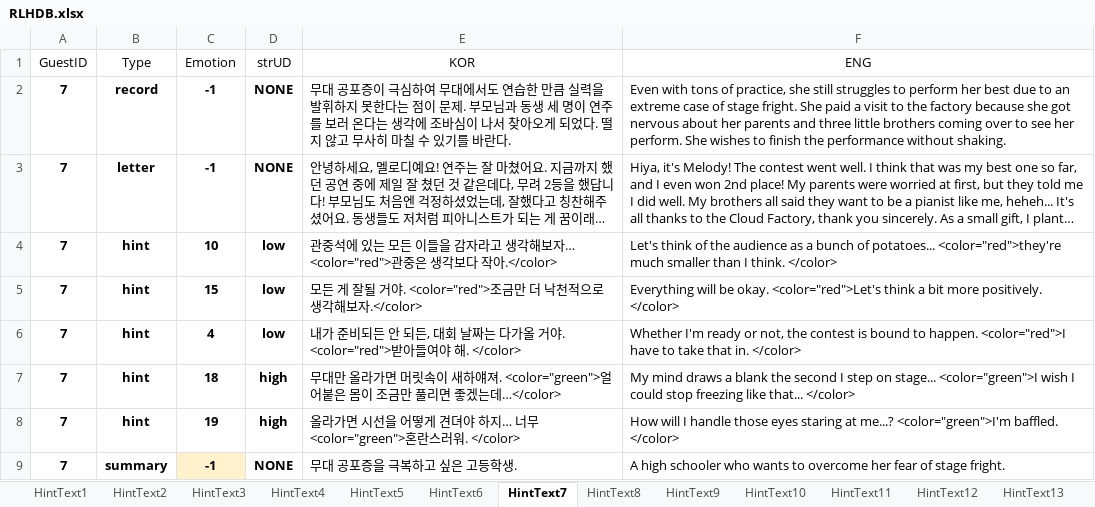
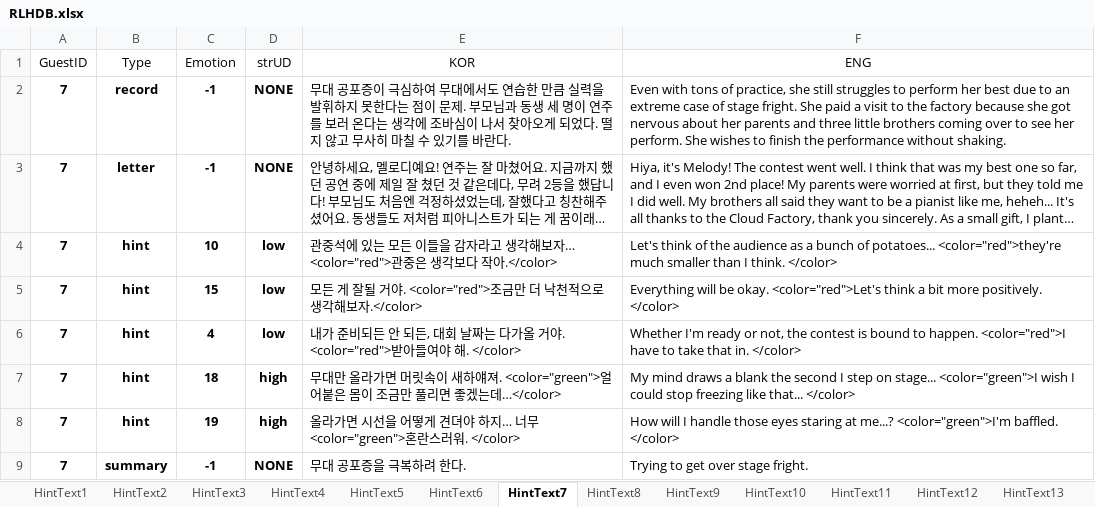
Before and after one commit to EUSTRESS/Cloud-Factory, an Excel workbook: Cloud_Factory/Assets/Scripts/KCH/scripts/RLHDB.xlsx, sheet HintText7, drawn as a sheet; long unchanged cells end in …; values as stored, in another font and other column widths than the file's, no borders; the diff names each change by its address in the sheet, - before the commit and + after, or states it on an @@ line.

```diff
--- a/Cloud_Factory/Assets/Scripts/KCH/scripts/RLHDB.xlsx (sheet HintText7)
+++ b/Cloud_Factory/Assets/Scripts/KCH/scripts/RLHDB.xlsx (sheet HintText7)
-C9 fill: #FFF2CC
+C9 fill: none
-E9 (KOR): 무대 공포증을 극복하고 싶은 고등학생.
+E9 (KOR): 무대 공포증을 극복하려 한다.
-F9 (ENG): A high schooler who wants to overcome her fear of stage fright.
+F9 (ENG): Trying to get over stage fright.
```
Also changed, not shown: sheet HintText2, sheet HintText4, sheet HintText6, sheet HintText15, sheet HintText14, sheet HintText10, 13 more sheets, 17 other files.
